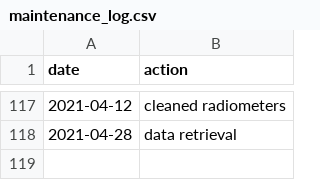
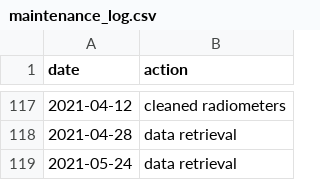
Before and after one commit to CAPLTER/knb-lter-cap.649, a CSV file: maintenance_log.csv, drawn as a sheet; only a part is shown, gaps mark what is left out.

Commit message:
Update maintenance_log.csv

```diff
--- a/maintenance_log.csv
+++ b/maintenance_log.csv
@@ -118 +118,2 @@
 2021-04-28,"data retrieval"
+2021-05-24,"data retrieval"
```
